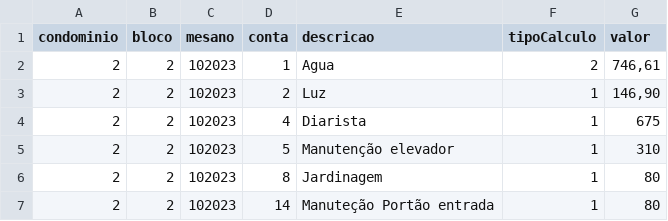
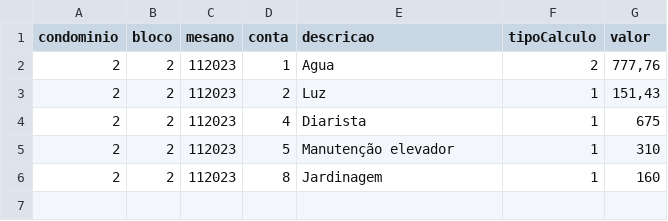
Before and after one commit to Fabiojoao02/sistemas-condominio-mysql, a CSV file: airflow-condominio/expurgos/cargas_mov.csv, drawn as a sheet.

```diff
--- a/airflow-condominio/expurgos/cargas_mov.csv
+++ b/airflow-condominio/expurgos/cargas_mov.csv
@@ -1,7 +1,6 @@
 condominio;bloco;mesano;conta;descricao;tipoCalculo;valor
-2;2;102023;1;Agua;2;746,61
-2;2;102023;2;Luz;1;146,90
-2;2;102023;4;Diarista;1;675
-2;2;102023;5;Manutenção elevador;1;310
-2;2;102023;8;Jardinagem;1;80
-2;2;102023;14;Manuteção Portão entrada;1;80
+2;2;112023;1;Agua;2;777,76
+2;2;112023;2;Luz;1;151,43
+2;2;112023;4;Diarista;1;675
+2;2;112023;5;Manutenção elevador;1;310
+2;2;112023;8;Jardinagem;1;160
```
Also changed, not shown: airflow-condominio/expurgos/cargas_lei.csv, 11 other files.
